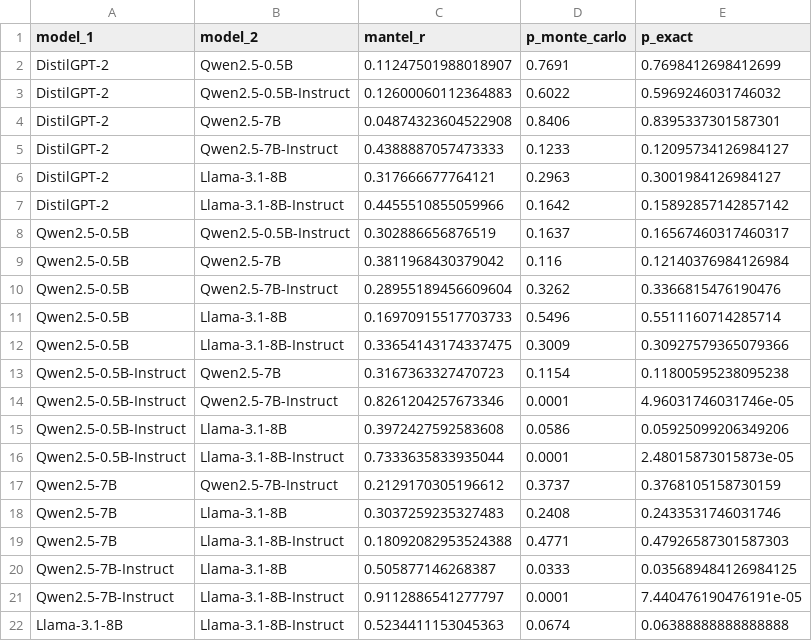
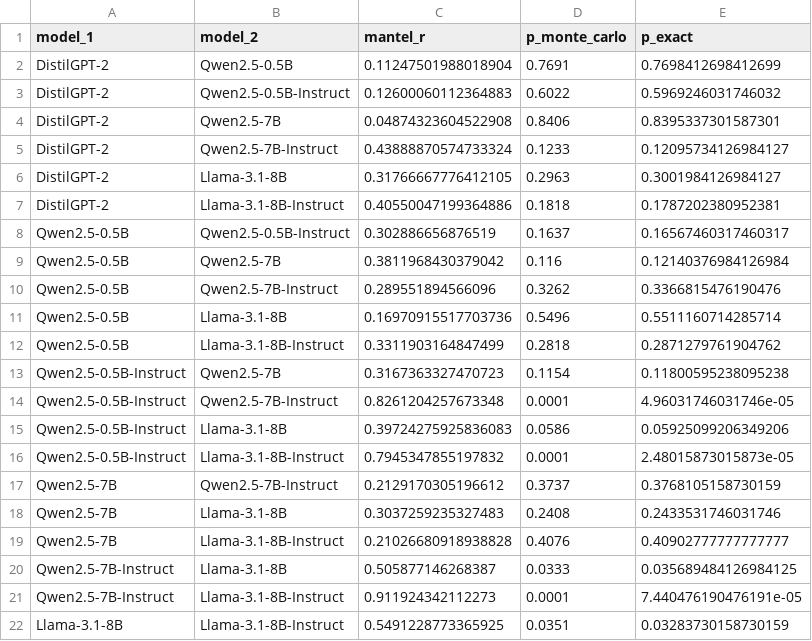
Before and after one commit to deepindersinghbti/InformationGeometry, a CSV file: analysis/results/mantel_pairwise_results.csv, drawn as a sheet.

Commit message:
Use the bf16 Llama-3.1-8B-Instruct JSD matrix as primary; renumber to the revised manuscript
The revised manuscript uses the JSD matrix from the A100 bf16 run that
produced the rest of this model's data. The earlier 4-bit NF4 matrix moves to
data/jsd_matrices/supplementary/ and cross_model_agreement.py now reports it
as the alternative. Figs 5-7 (Figs 3-5 of the revision) are regenerated from
the bf16 matrix. READMEs updated to the revised section/table/figure numbers
(the preliminary experiment is now Appendix A).

```diff
--- a/analysis/results/mantel_pairwise_results.csv
+++ b/analysis/results/mantel_pairwise_results.csv
@@ -1,22 +1,22 @@
 model_1,model_2,mantel_r,p_monte_carlo,p_exact
-DistilGPT-2,Qwen2.5-0.5B,0.11247501988018907,0.7691,0.7698412698412699
+DistilGPT-2,Qwen2.5-0.5B,0.11247501988018904,0.7691,0.7698412698412699
 DistilGPT-2,Qwen2.5-0.5B-Instruct,0.12600060112364883,0.6022,0.5969246031746032
 DistilGPT-2,Qwen2.5-7B,0.04874323604522908,0.8406,0.8395337301587301
-DistilGPT-2,Qwen2.5-7B-Instruct,0.4388887057473333,0.1233,0.12095734126984127
-DistilGPT-2,Llama-3.1-8B,0.317666677764121,0.2963,0.3001984126984127
-DistilGPT-2,Llama-3.1-8B-Instruct,0.4455510855059966,0.1642,0.15892857142857142
+DistilGPT-2,Qwen2.5-7B-Instruct,0.43888870574733324,0.1233,0.12095734126984127
+DistilGPT-2,Llama-3.1-8B,0.31766667776412105,0.2963,0.3001984126984127
+DistilGPT-2,Llama-3.1-8B-Instruct,0.40550047199364886,0.1818,0.1787202380952381
 Qwen2.5-0.5B,Qwen2.5-0.5B-Instruct,0.302886656876519,0.1637,0.16567460317460317
 Qwen2.5-0.5B,Qwen2.5-7B,0.3811968430379042,0.116,0.12140376984126984
-Qwen2.5-0.5B,Qwen2.5-7B-Instruct,0.28955189456609604,0.3262,0.3366815476190476
-Qwen2.5-0.5B,Llama-3.1-8B,0.16970915517703733,0.5496,0.5511160714285714
-Qwen2.5-0.5B,Llama-3.1-8B-Instruct,0.33654143174337475,0.3009,0.30927579365079366
+Qwen2.5-0.5B,Qwen2.5-7B-Instruct,0.289551894566096,0.3262,0.3366815476190476
+Qwen2.5-0.5B,Llama-3.1-8B,0.16970915517703736,0.5496,0.5511160714285714
+Qwen2.5-0.5B,Llama-3.1-8B-Instruct,0.3311903164847499,0.2818,0.2871279761904762
 Qwen2.5-0.5B-Instruct,Qwen2.5-7B,0.3167363327470723,0.1154,0.11800595238095238
-Qwen2.5-0.5B-Instruct,Qwen2.5-7B-Instruct,0.8261204257673346,0.0001,4.96031746031746e-05
-Qwen2.5-0.5B-Instruct,Llama-3.1-8B,0.3972427592583608,0.0586,0.05925099206349206
-Qwen2.5-0.5B-Instruct,Llama-3.1-8B-Instruct,0.7333635833935044,0.0001,2.48015873015873e-05
+Qwen2.5-0.5B-Instruct,Qwen2.5-7B-Instruct,0.8261204257673348,0.0001,4.96031746031746e-05
+Qwen2.5-0.5B-Instruct,Llama-3.1-8B,0.39724275925836083,0.0586,0.05925099206349206
+Qwen2.5-0.5B-Instruct,Llama-3.1-8B-Instruct,0.7945347855197832,0.0001,2.48015873015873e-05
 Qwen2.5-7B,Qwen2.5-7B-Instruct,0.2129170305196612,0.3737,0.3768105158730159
 Qwen2.5-7B,Llama-3.1-8B,0.3037259235327483,0.2408,0.2433531746031746
-Qwen2.5-7B,Llama-3.1-8B-Instruct,0.18092082953524388,0.4771,0.47926587301587303
+Qwen2.5-7B,Llama-3.1-8B-Instruct,0.21026680918938828,0.4076,0.40902777777777777
 Qwen2.5-7B-Instruct,Llama-3.1-8B,0.505877146268387,0.0333,0.035689484126984125
-Qwen2.5-7B-Instruct,Llama-3.1-8B-Instruct,0.9112886541277797,0.0001,7.440476190476191e-05
-Llama-3.1-8B,Llama-3.1-8B-Instruct,0.5234411153045363,0.0674,0.06388888888888888
+Qwen2.5-7B-Instruct,Llama-3.1-8B-Instruct,0.911924342112273,0.0001,7.440476190476191e-05
+Llama-3.1-8B,Llama-3.1-8B-Instruct,0.5491228773365925,0.0351,0.03283730158730159
```
Also changed, not shown: 14 other files.
